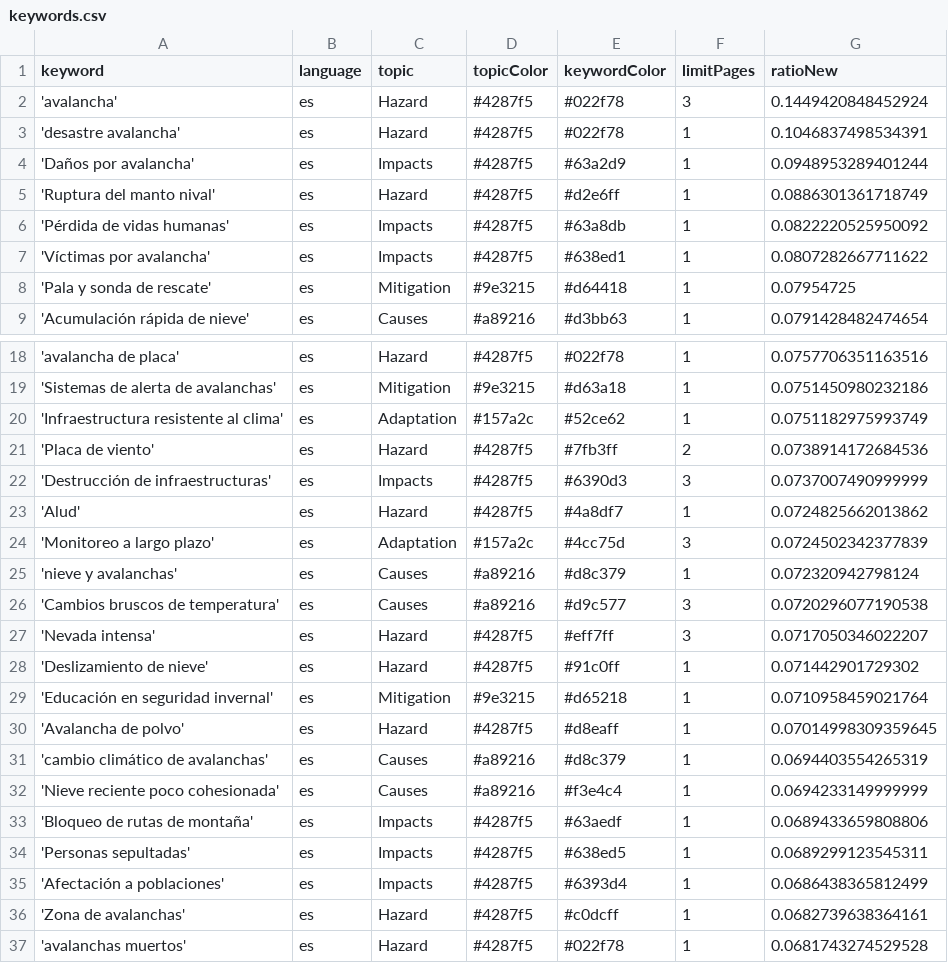
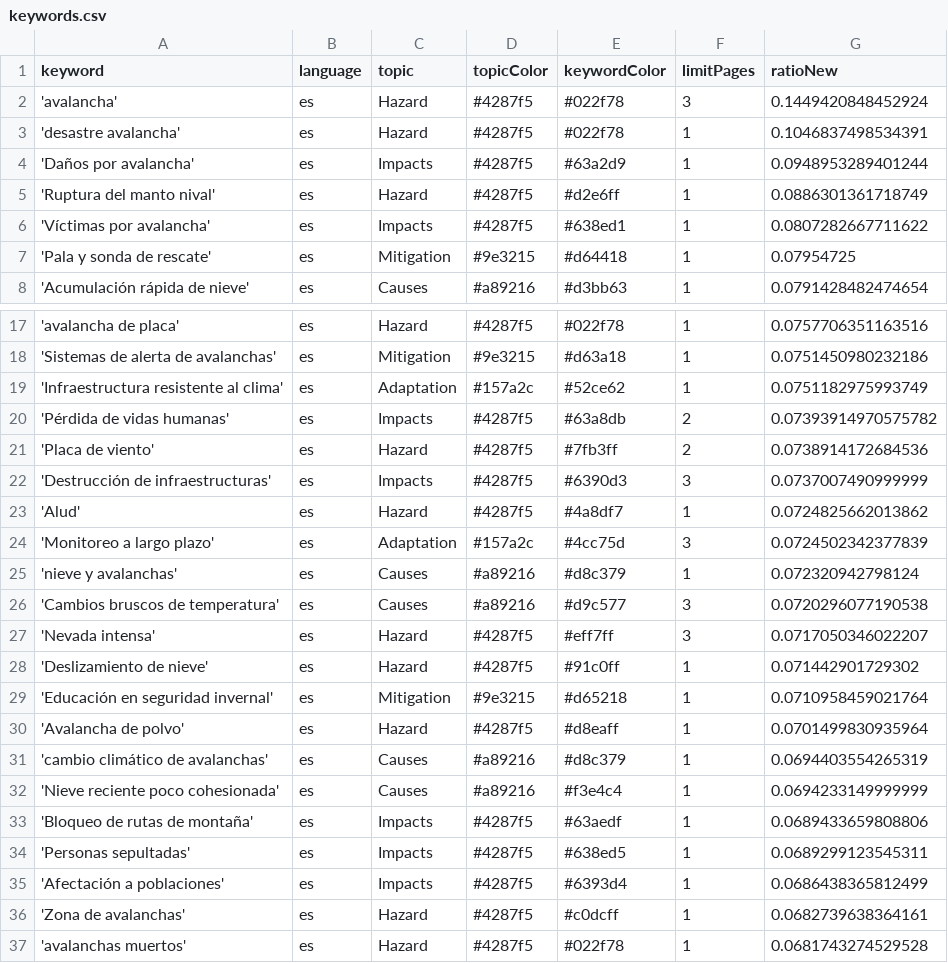
Before and after one commit to picawe-news/AvalanchaIsComing, a CSV file: keywords.csv, drawn as a sheet; only a part is shown, gaps mark what is left out.

Commit message:
Commit from GitHub Actions (harvest:0.0)

```diff
--- a/keywords.csv
+++ b/keywords.csv
@@ -5,3 +5,2 @@ keyword,language,topic,topicColor,keywordColor,limitPages,ratioNew
 'Ruptura del manto nival',es,Hazard,#4287f5,#d2e6ff,1,0.0886301361718749
-'Pérdida de vidas humanas',es,Impacts,#4287f5,#63a8db,1,0.0822220525950092
 'Víctimas por avalancha',es,Impacts,#4287f5,#638ed1,1,0.0807282667711622
@@ -20,2 +19,3 @@ keyword,language,topic,topicColor,keywordColor,limitPages,ratioNew
 'Infraestructura resistente al clima',es,Adaptation,#157a2c,#52ce62,1,0.0751182975993749
+'Pérdida de vidas humanas',es,Impacts,#4287f5,#63a8db,2,0.07393914970575782
 'Placa de viento',es,Hazard,#4287f5,#7fb3ff,2,0.0738914172684536
@@ -29,3 +29,3 @@ keyword,language,topic,topicColor,keywordColor,limitPages,ratioNew
 'Educación en seguridad invernal',es,Mitigation,#9e3215,#d65218,1,0.0710958459021764
-'Avalancha de polvo',es,Hazard,#4287f5,#d8eaff,1,0.07014998309359645
+'Avalancha de polvo',es,Hazard,#4287f5,#d8eaff,1,0.0701499830935964
 'cambio climático de avalanchas',es,Causes,#a89216,#d8c379,1,0.0694403554265319
```
